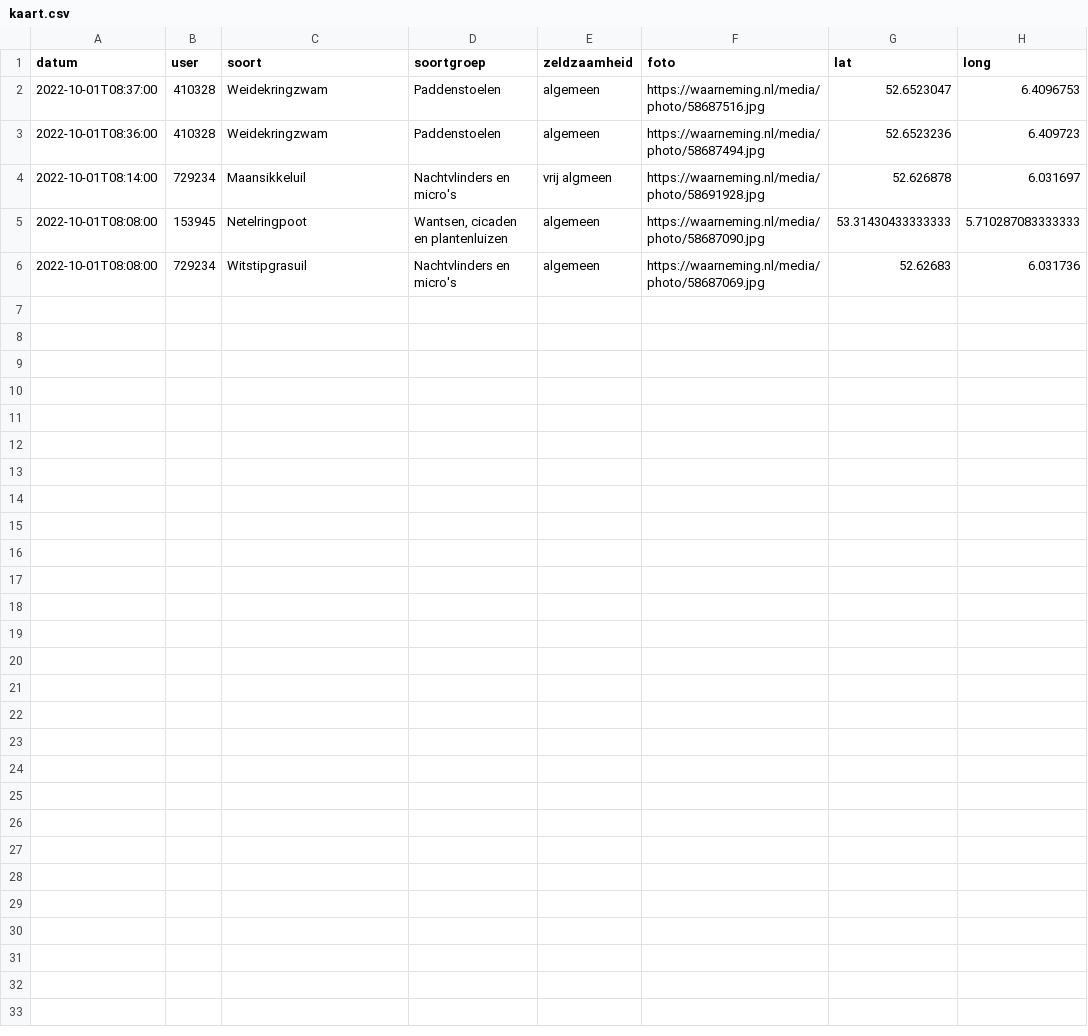
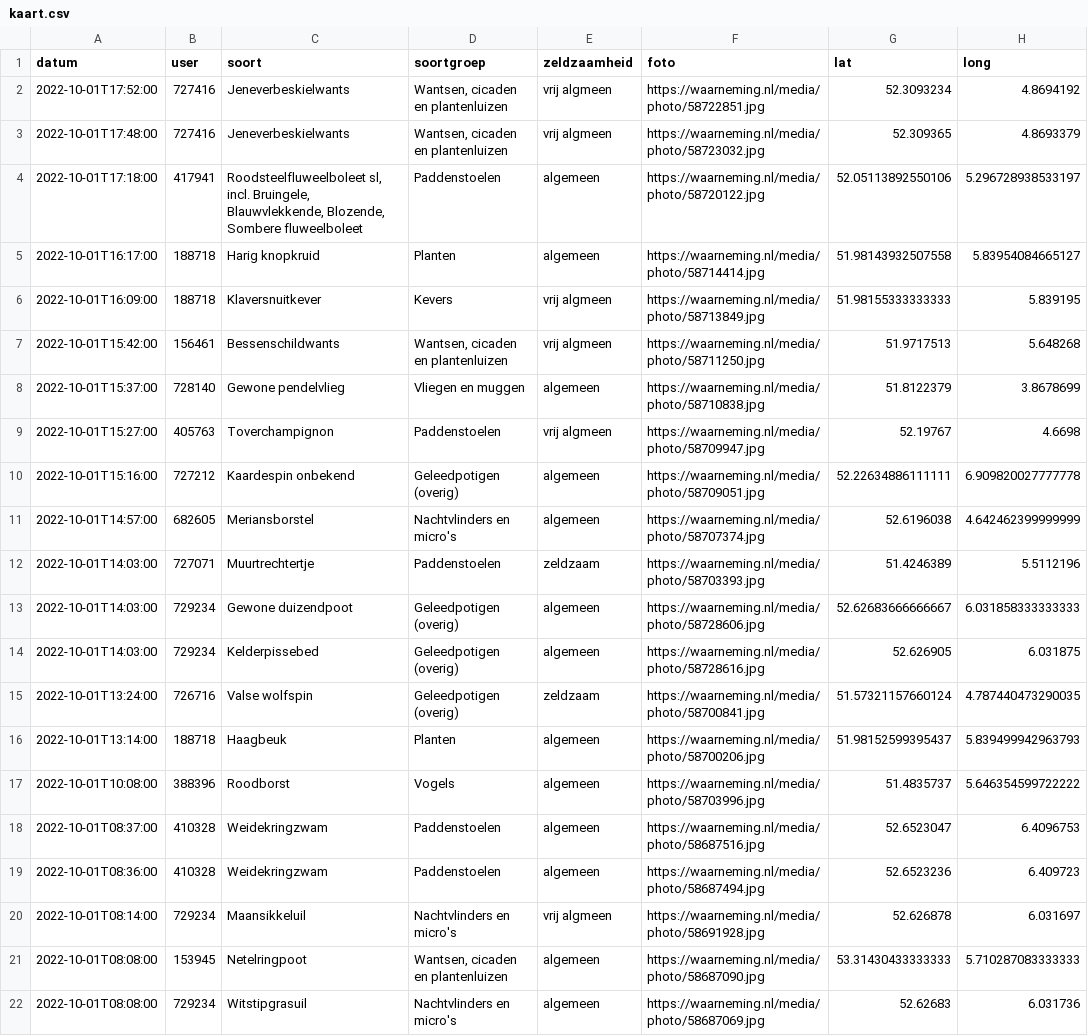
Before and after one commit to erikvangameren/dewildetuin, a CSV file: kaart.csv, drawn as a sheet.

```diff
--- a/kaart.csv
+++ b/kaart.csv
@@ -1,2 +1,18 @@
 "datum","user","soort","soortgroep","zeldzaamheid","foto","lat","long",
+"2022-10-01T17:52:00","727416","Jeneverbeskielwants","Wantsen, cicaden en plantenluizen","vrij algmeen","https://waarneming.nl/media/photo/58722851.jpg","52.3093234","4.8694192",
+"2022-10-01T17:48:00","727416","Jeneverbeskielwants","Wantsen, cicaden en plantenluizen","vrij algmeen","https://waarneming.nl/media/photo/58723032.jpg","52.309365","4.8693379",
+"2022-10-01T17:18:00","417941","Roodsteelfluweelboleet sl, incl. Bruingele, Blauwvlekkende, Blozende, Sombere fluweelboleet","Paddenstoelen","algemeen","https://waarneming.nl/media/photo/58720122.jpg","52.05113892550106","5.296728938533197",
+"2022-10-01T16:17:00","188718","Harig knopkruid","Planten","algemeen","https://waarneming.nl/media/photo/58714414.jpg","51.98143932507558","5.83954084665127",
+"2022-10-01T16:09:00","188718","Klaversnuitkever","Kevers","vrij algmeen","https://waarneming.nl/media/photo/58713849.jpg","51.98155333333333","5.839195",
+"2022-10-01T15:42:00","156461","Bessenschildwants","Wantsen, cicaden en plantenluizen","vrij algmeen","https://waarneming.nl/media/photo/58711250.jpg","51.9717513","5.648268",
+"2022-10-01T15:37:00","728140","Gewone pendelvlieg","Vliegen en muggen","algemeen","https://waarneming.nl/media/photo/58710838.jpg","51.8122379","3.8678699",
+"2022-10-01T15:27:00","405763","Toverchampignon","Paddenstoelen","vrij algmeen","https://waarneming.nl/media/photo/58709947.jpg","52.19767","4.6698",
+"2022-10-01T15:16:00","727212","Kaardespin onbekend","Geleedpotigen (overig)","algemeen","https://waarneming.nl/media/photo/58709051.jpg","52.22634886111111","6.909820027777778",
+"2022-10-01T14:57:00","682605","Meriansborstel","Nachtvlinders en micro's","algemeen","https://waarneming.nl/media/photo/58707374.jpg","52.6196038","4.642462399999999",
+"2022-10-01T14:03:00","727071","Muurtrechtertje","Paddenstoelen","zeldzaam","https://waarneming.nl/media/photo/58703393.jpg","51.4246389","5.5112196",
+"2022-10-01T14:03:00","729234","Gewone duizendpoot","Geleedpotigen (overig)","algemeen","https://waarneming.nl/media/photo/58728606.jpg","52.62683666666667","6.031858333333333",
+"2022-10-01T14:03:00","729234","Kelderpissebed","Geleedpotigen (overig)","algemeen","https://waarneming.nl/media/photo/58728616.jpg","52.626905","6.031875",
+"2022-10-01T13:24:00","726716","Valse wolfspin","Geleedpotigen (overig)","zeldzaam","https://waarneming.nl/media/photo/58700841.jpg","51.57321157660124","4.787440473290035",
+"2022-10-01T13:14:00","188718","Haagbeuk","Planten","algemeen","https://waarneming.nl/media/photo/58700206.jpg","51.98152599395437","5.839499942963793",
+"2022-10-01T10:08:00","388396","Roodborst","Vogels","algemeen","https://waarneming.nl/media/photo/58703996.jpg","51.4835737","5.646354599722222",
 "2022-10-01T08:37:00","410328","Weidekringzwam","Paddenstoelen","algemeen","https://waarneming.nl/media/photo/58687516.jpg","52.6523047","6.4096753",
```
